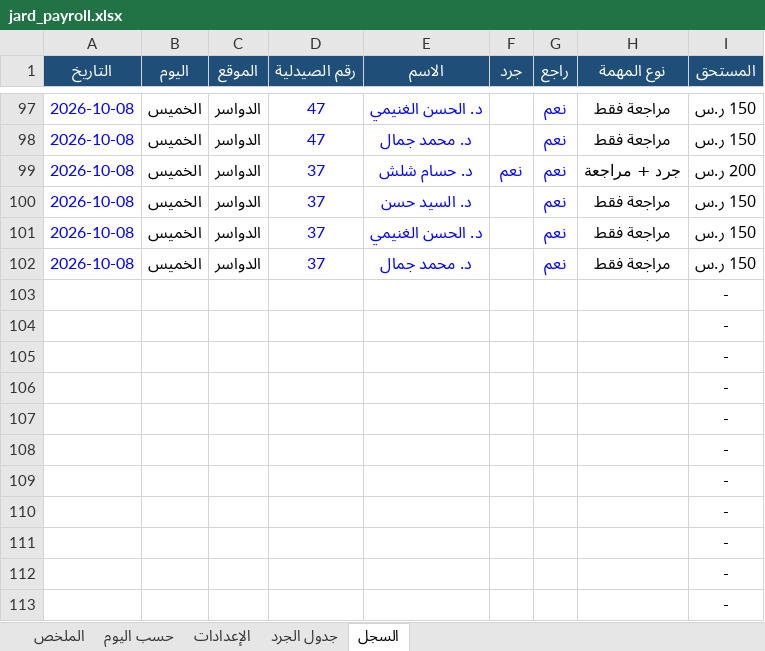
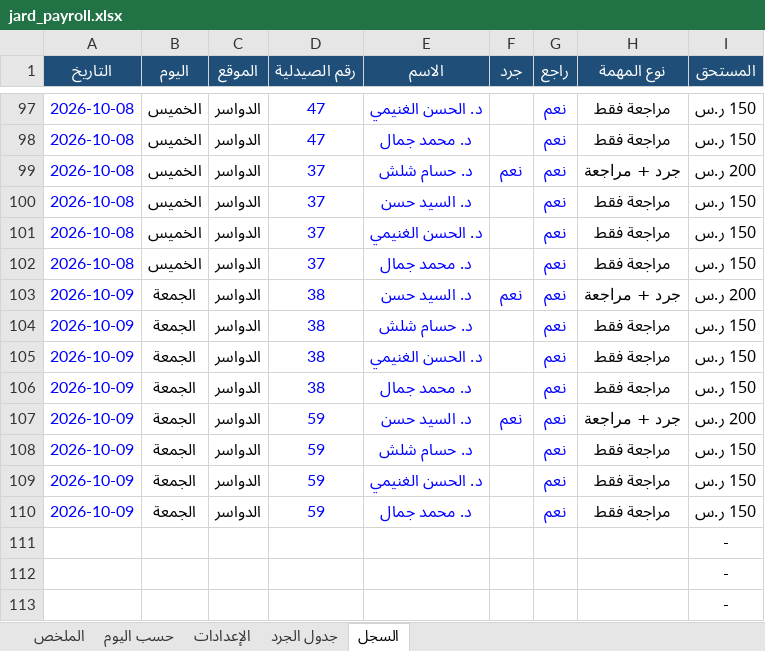
Before and after one commit to phsayed2014-oss/Dashboard-, an Excel workbook: inventory/jard_payroll.xlsx, sheet السجل, drawn as a sheet; only a part is shown, gaps mark what is left out; values as stored, in another font and other column widths than the file's, no borders; removed rows and columns are numbered as before the commit, all else as after; the diff names each change by its address in the sheet, - before the commit and + after, or states it on an @@ line.

```diff
--- a/inventory/jard_payroll.xlsx (sheet السجل)
+++ b/inventory/jard_payroll.xlsx (sheet السجل)
-row 103:  |  |  |  |  |  |  |  | -
-row 104:  |  |  |  |  |  |  |  | -
-row 105:  |  |  |  |  |  |  |  | -
-row 106:  |  |  |  |  |  |  |  | -
-row 107:  |  |  |  |  |  |  |  | -
-row 108:  |  |  |  |  |  |  |  | -
-row 109:  |  |  |  |  |  |  |  | -
-row 110:  |  |  |  |  |  |  |  | -
+row 103: 2026-10-09 | الجمعة | الدواسر | 38 | د. السيد حسن | نعم | نعم | جرد + مراجعة | 200 ر.س
+row 104: 2026-10-09 | الجمعة | الدواسر | 38 | د. حسام شلش |  | نعم | مراجعة فقط | 150 ر.س
+row 105: 2026-10-09 | الجمعة | الدواسر | 38 | د. الحسن الغنيمي |  | نعم | مراجعة فقط | 150 ر.س
+row 106: 2026-10-09 | الجمعة | الدواسر | 38 | د. محمد جمال |  | نعم | مراجعة فقط | 150 ر.س
+row 107: 2026-10-09 | الجمعة | الدواسر | 59 | د. السيد حسن | نعم | نعم | جرد + مراجعة | 200 ر.س
+row 108: 2026-10-09 | الجمعة | الدواسر | 59 | د. حسام شلش |  | نعم | مراجعة فقط | 150 ر.س
+row 109: 2026-10-09 | الجمعة | الدواسر | 59 | د. الحسن الغنيمي |  | نعم | مراجعة فقط | 150 ر.س
+row 110: 2026-10-09 | الجمعة | الدواسر | 59 | د. محمد جمال |  | نعم | مراجعة فقط | 150 ر.س
```
Also changed, not shown: sheet الملخص, sheet حسب اليوم, formulas that keep their value, hidden cells, inventory/jard_log.xlsx, 1 other file.
